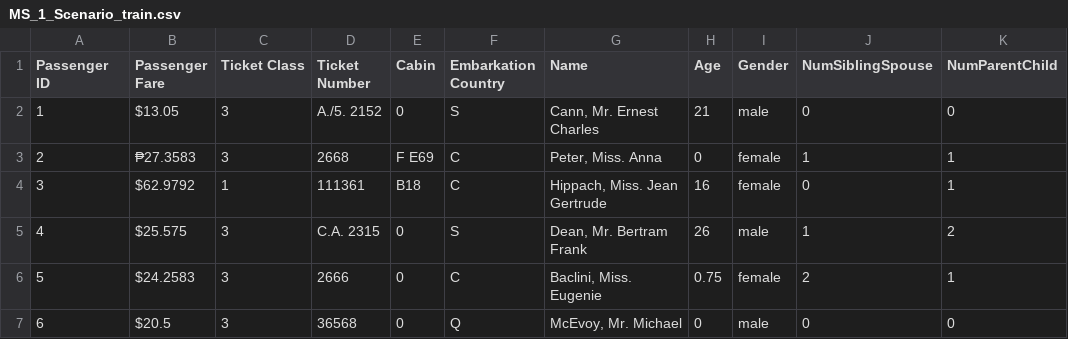
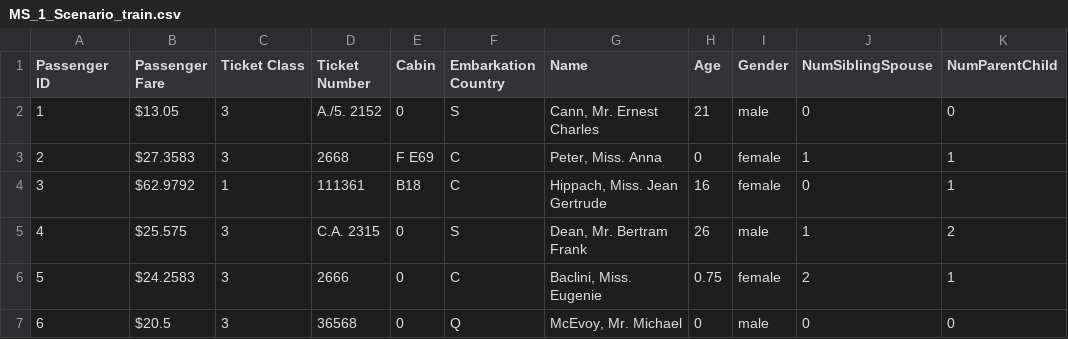
Before and after one commit to VOCOM/RSE4027, a CSV file: Milestone1/train/MS_1_Scenario_train.csv, drawn as a sheet; only a part is shown; the diff names each change by its address in the sheet, - before the commit and + after, or states it on an @@ line.

Commit message:
Fixed fare cleaning
changed to minimal user input

```diff
--- a/Milestone1/train/MS_1_Scenario_train.csv
+++ b/Milestone1/train/MS_1_Scenario_train.csv
-B3 (Passenger Fare): ₱27.3583
+B3 (Passenger Fare): $27.3583
```
Also changed, not shown: 1 other file.
